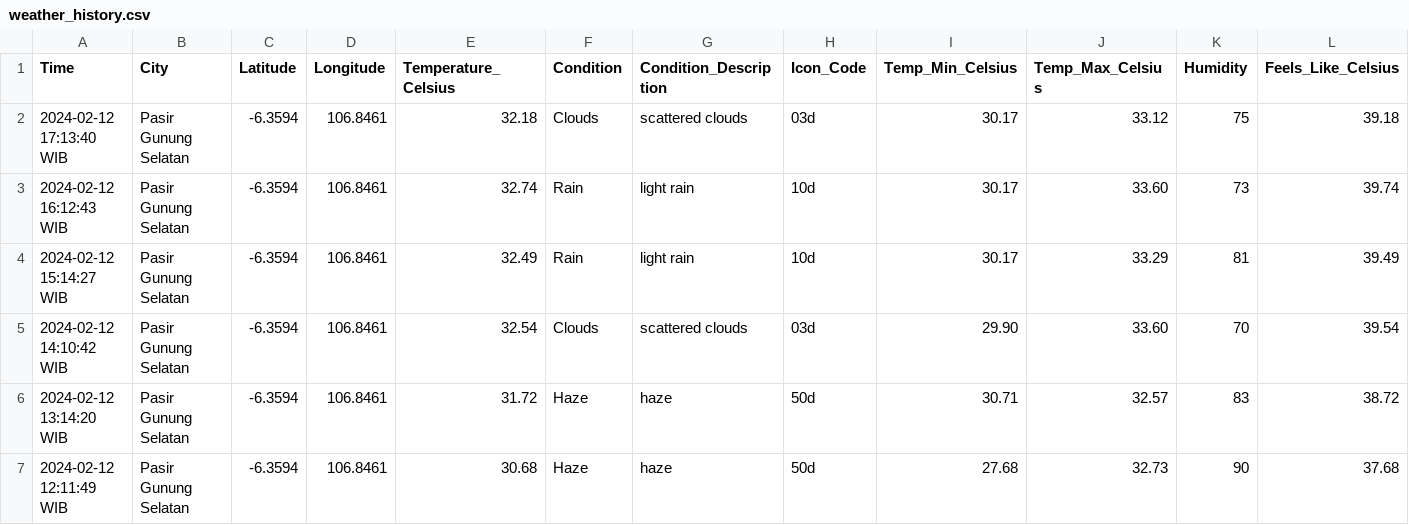
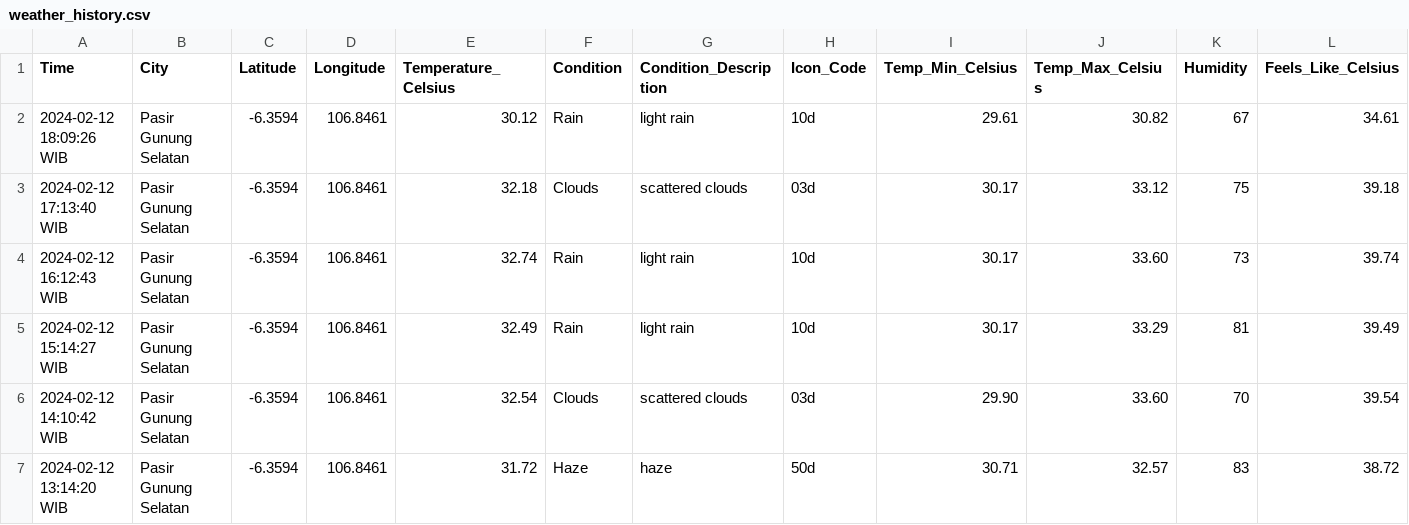
Before and after one commit to Julius-Ulee/Daily-Weather-Report, a CSV file: weather_history.csv, drawn as a sheet; only a part is shown; the shorter side is filled out with more unchanged rows; rows hold the shown columns only; the diff names each change by its address in the sheet, - before the commit and + after, or states it on an @@ line.

```diff
--- a/weather_history.csv
+++ b/weather_history.csv
+row 2: 2024-02-12 18:09:26 WIB | Pasir Gunung Selatan | -6.3594 | 106.8461 | 30.12 | Rain | light rain | 10d | 29.61 | 30.82 | 67 | 34.61
```
